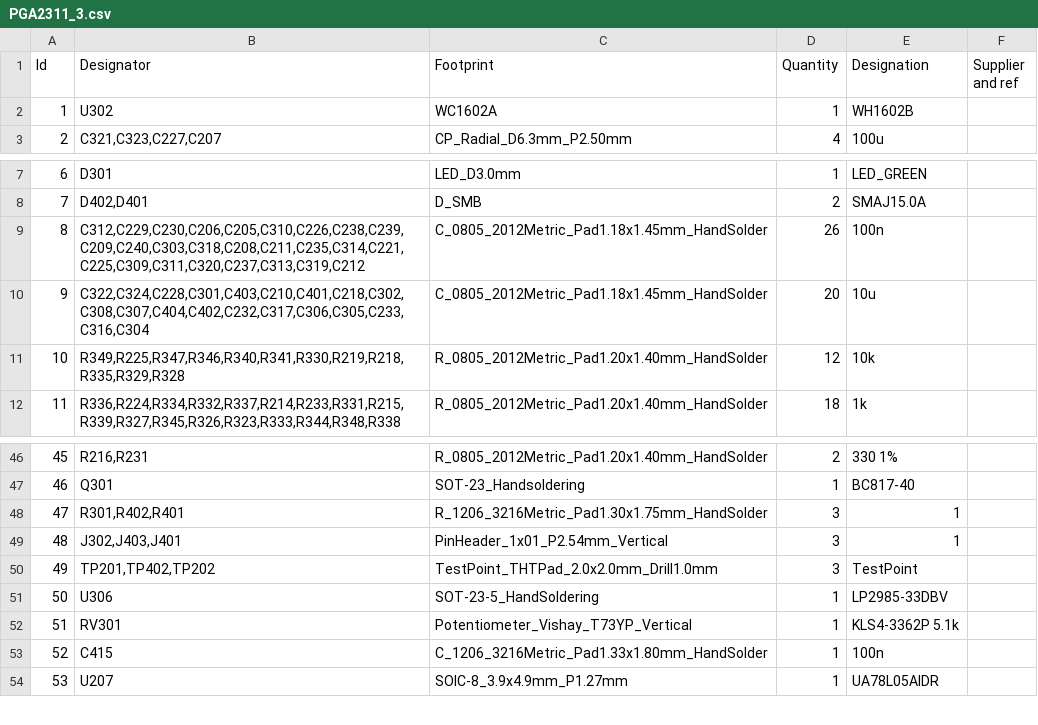
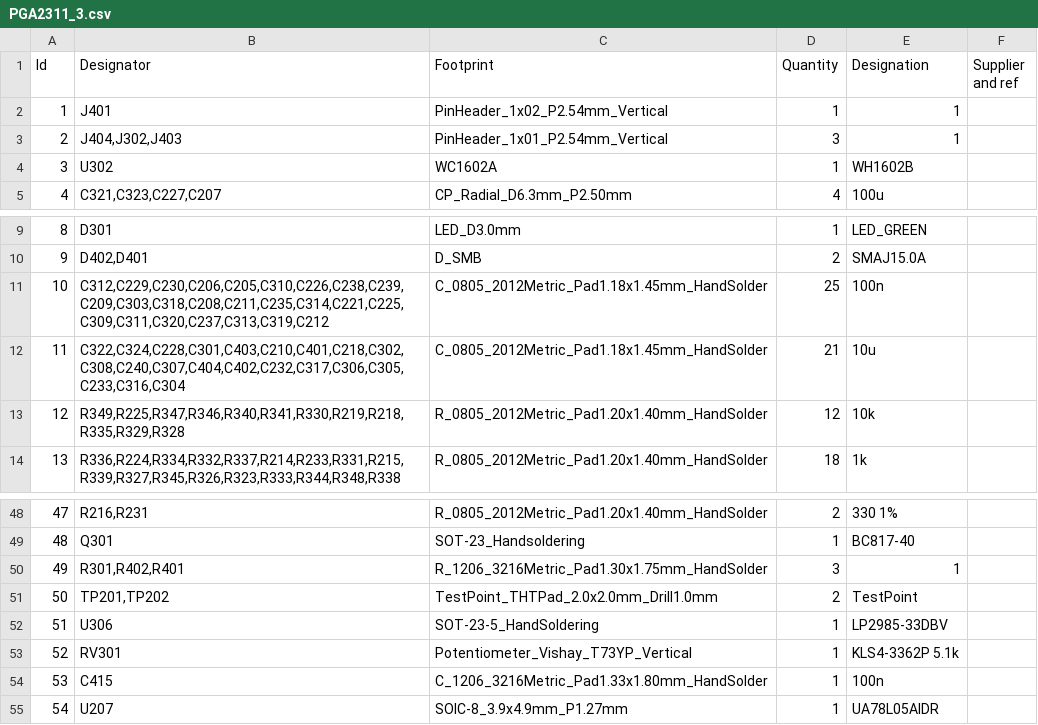
Before and after one commit to dmsd-lab/AMP8611, a CSV file: PGA2311_3/PGA2311_3.csv, drawn as a sheet; only a part is shown, gaps mark what is left out; removed rows and columns are numbered as before the commit, all else as after; the diff names each change by its address in the sheet, - before the commit and + after, or states it on an @@ line.

```diff
--- a/PGA2311_3/PGA2311_3.csv
+++ b/PGA2311_3/PGA2311_3.csv
+row 2: 1 | J401 | PinHeader_1x02_P2.54mm_Vertical | 1 | 1
+row 3: 2 | J404,J302,J403 | PinHeader_1x01_P2.54mm_Vertical | 3 | 1
@@ column A (Id) renumbered from row 4 down @@
-B11 (Designator): C312,C229,C230,C206,C205,C310,C226,C238,C239,C209,C240,C303,C318,C208,C211,C235,C314,C221,C225,C309,C311,C320,C237,C313,C319,C212
+B11 (Designator): C312,C229,C230,C206,C205,C310,C226,C238,C239,C209,C303,C318,C208,C211,C235,C314,C221,C225,C309,C311,C320,C237,C313,C319,C212
-D11 (Quantity): 26
+D11 (Quantity): 25
-B12 (Designator): C322,C324,C228,C301,C403,C210,C401,C218,C302,C308,C307,C404,C402,C232,C317,C306,C305,C233,C316,C304
+B12 (Designator): C322,C324,C228,C301,C403,C210,C401,C218,C302,C308,C240,C307,C404,C402,C232,C317,C306,C305,C233,C316,C304
-D12 (Quantity): 20
+D12 (Quantity): 21
-row 49: 48 | J302,J403,J401 | PinHeader_1x01_P2.54mm_Vertical | 3 | 1
-B51 (Designator): TP201,TP402,TP202
+B51 (Designator): TP201,TP202
-D51 (Quantity): 3
+D51 (Quantity): 2
```
Also changed, not shown: PGA2311_3/production/bom.csv, PGA2311_3/production/designators.csv, 11 other files.
